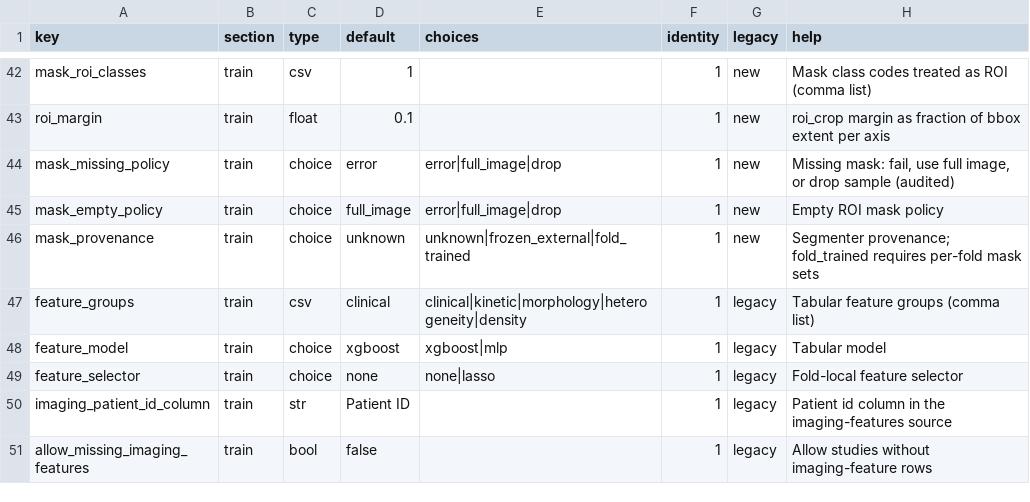
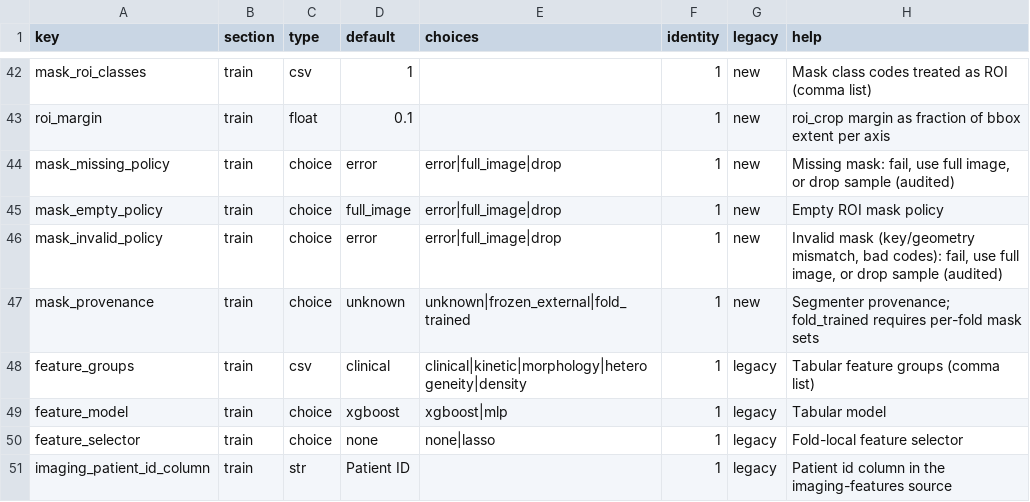
Before and after one commit to AdBanacho/mri_brest_2_0, a TSV file: src/mribreast/config/fields.tsv, drawn as a sheet; only a part is shown, gaps mark what is left out; the shorter side is filled out with more unchanged rows.

```diff
--- a/src/mribreast/config/fields.tsv
+++ b/src/mribreast/config/fields.tsv
@@ -45,2 +45,3 @@ mask_missing_policy	train	choice	error	error|full_image|drop	1	new	Missing mask:
 mask_empty_policy	train	choice	full_image	error|full_image|drop	1	new	Empty ROI mask policy
+mask_invalid_policy	train	choice	error	error|full_image|drop	1	new	Invalid mask (key/geometry mismatch, bad codes): fail, use full image, or drop sample (audited)
 mask_provenance	train	choice	unknown	unknown|frozen_external|fold_trained	1	new	Segmenter provenance; fold_trained requires per-fold mask sets
```
Also changed, not shown: 22 other files.
